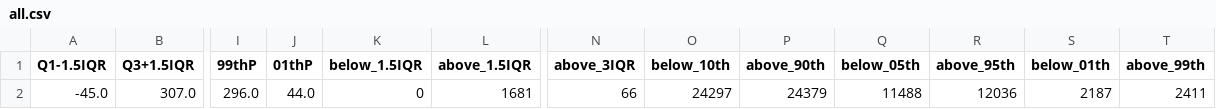
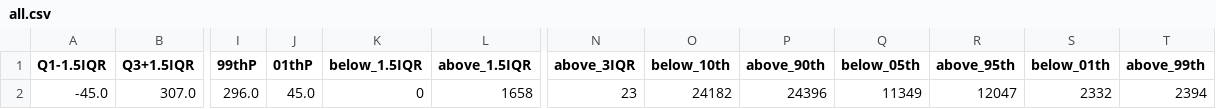
Before and after one commit to FrancescoLeni/AI_PPG, a CSV file: data/all.csv, drawn as a sheet; only a part is shown, gaps mark what is left out; the diff names each change by its address in the sheet, - before the commit and + after, or states it on an @@ line.

```diff
--- a/data/all.csv
+++ b/data/all.csv
-J2 (01thP): 44.0
+J2 (01thP): 45.0
-L2 (above_1.5IQR): 1681
+L2 (above_1.5IQR): 1658
-N2 (above_3IQR): 66
+N2 (above_3IQR): 23
-O2 (below_10th): 24297
+O2 (below_10th): 24182
-P2 (above_90th): 24379
+P2 (above_90th): 24396
-Q2 (below_05th): 11488
+Q2 (below_05th): 11349
-R2 (above_95th): 12036
+R2 (above_95th): 12047
-S2 (below_01th): 2187
+S2 (below_01th): 2332
-T2 (above_99th): 2411
+T2 (above_99th): 2394
```
Also changed, not shown: data/crops_shapes.csv, 6 other files.
